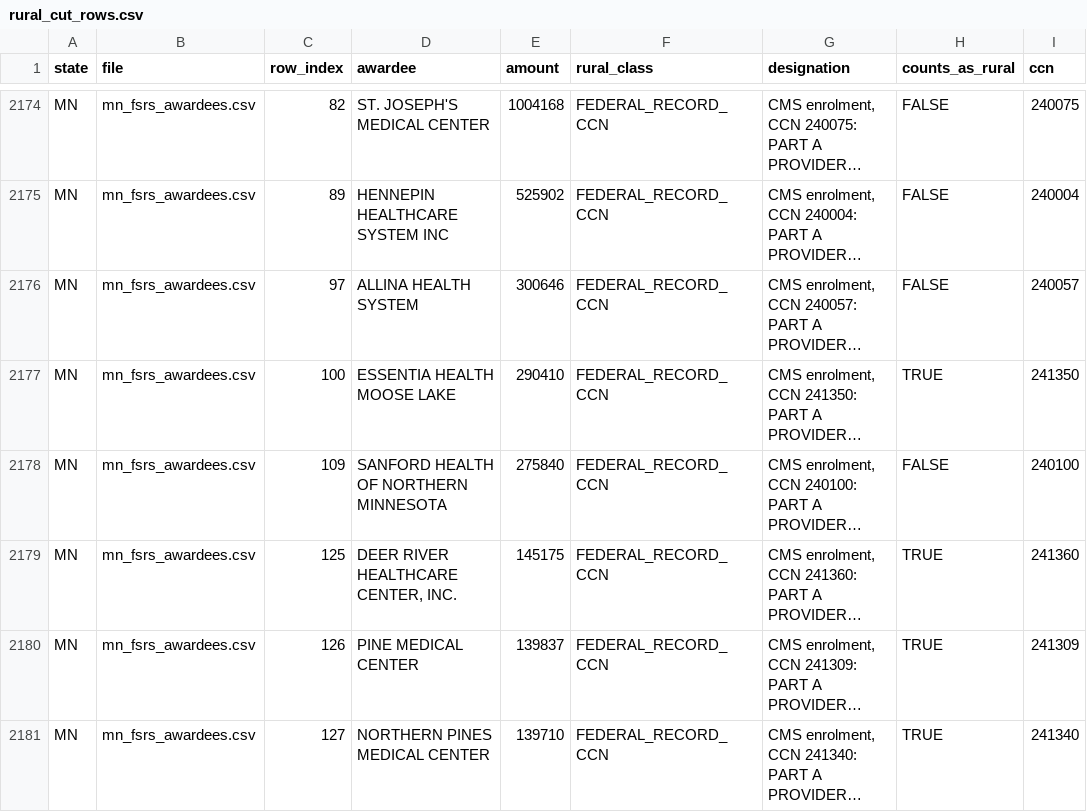
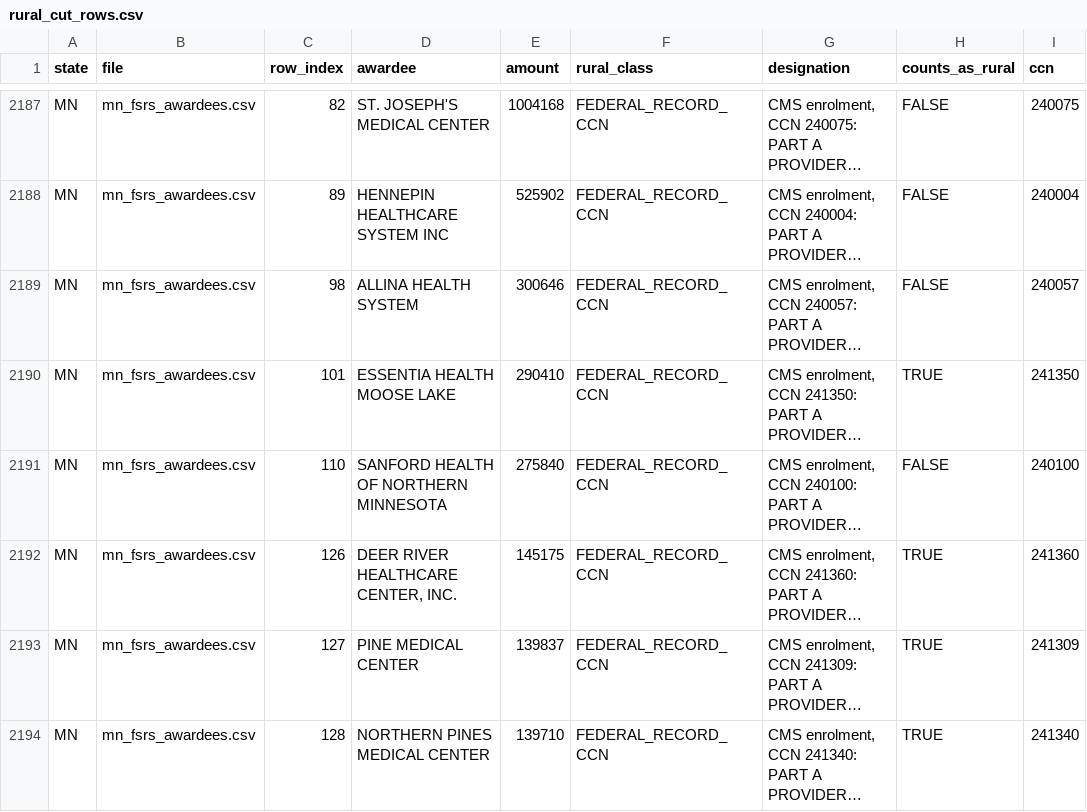
Before and after one commit to INicchitta12/RHTP_Tracker, a CSV file: data/reference/rural_cut_rows.csv, drawn as a sheet; only a part is shown, gaps mark what is left out; long unchanged cells end in …; addresses are those after the commit; the diff covers the shown part only; the diff names each change by its address in the sheet, - before the commit and + after, or states it on an @@ line.

```diff
--- a/data/reference/rural_cut_rows.csv
+++ b/data/reference/rural_cut_rows.csv
-C2189 (row_index): 97
+C2189 (row_index): 98
-C2190 (row_index): 100
+C2190 (row_index): 101
-C2191 (row_index): 109
+C2191 (row_index): 110
-C2192 (row_index): 125
+C2192 (row_index): 126
-C2193 (row_index): 126
+C2193 (row_index): 127
-C2194 (row_index): 127
+C2194 (row_index): 128
```
Also changed, not shown: 16 added rows, 1 removed row and 12 edited cells elsewhere in this file, data/reference/de_fsrs_awardees.csv, data/reference/ia_fsrs_awardees.csv, 47 other files.
